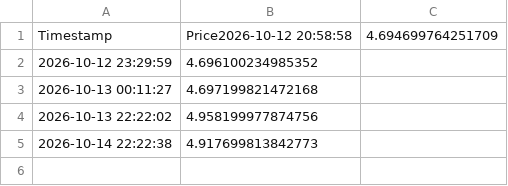
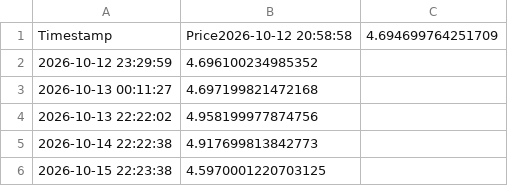
Before and after one commit to cstalica/airnav-fuel-tracker, a CSV file: ulsd_history.csv, drawn as a sheet; the diff names each change by its address in the sheet, - before the commit and + after, or states it on an @@ line.

```diff
--- a/ulsd_history.csv
+++ b/ulsd_history.csv
+row 6: 2026-10-15 22:23:38 | 4.5970001220703125
```
